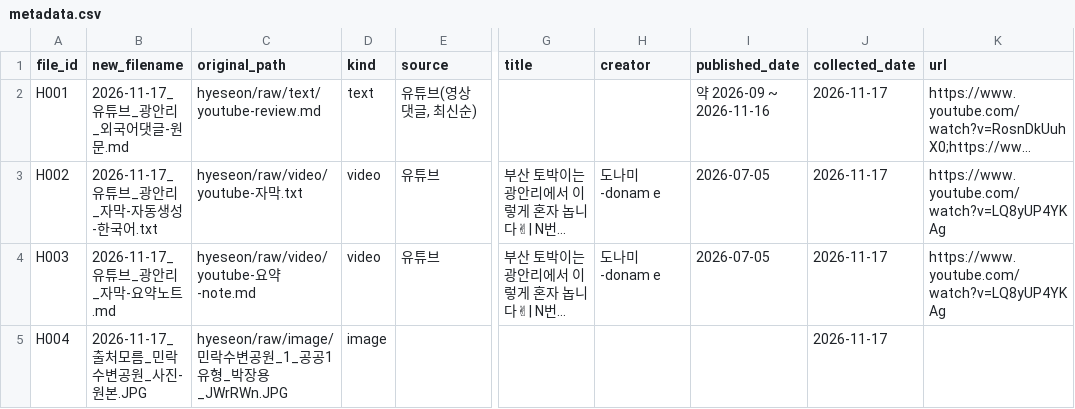
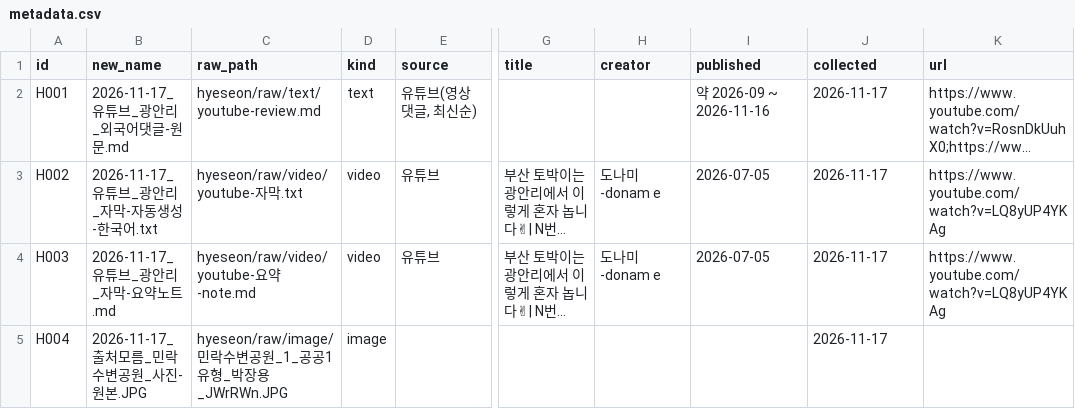
Before and after one commit to olive-universe/team-04-local, a CSV file: hyeseon/archive/metadata.csv, drawn as a sheet; only a part is shown, gaps mark what is left out; long unchanged cells end in …; the diff names each change by its address in the sheet, - before the commit and + after, or states it on an @@ line.

```diff
--- a/hyeseon/archive/metadata.csv
+++ b/hyeseon/archive/metadata.csv
-A1: file_id
+A1: id
-B1: new_filename
+B1: new_name
-C1: original_path
+C1: raw_path
-I1: published_date
+I1: published
-J1: collected_date
+J1: collected
```
